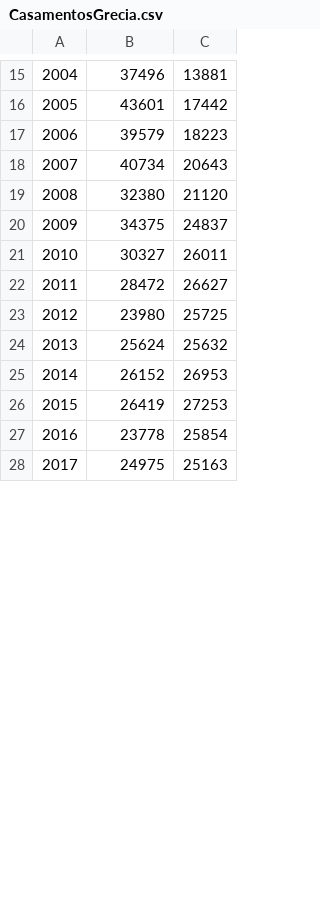
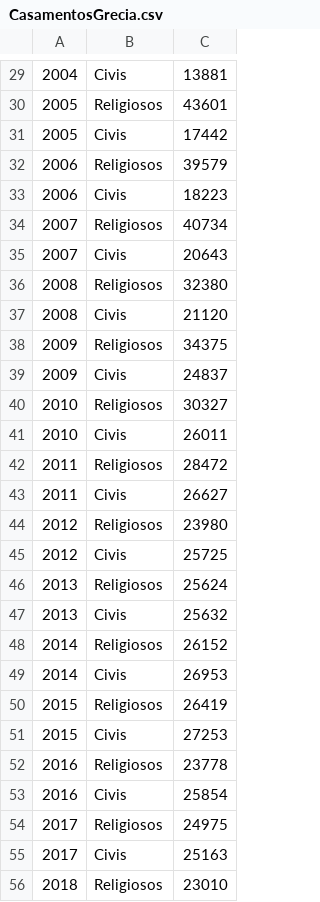
Before and after one commit to wisevis/dados-cursos, a CSV file: CasamentosGrecia.csv, drawn as a sheet; only a part is shown, gaps mark what is left out; the diff covers the shown part only.

```diff
--- a/CasamentosGrecia.csv
+++ b/CasamentosGrecia.csv
@@ -15,14 +29,28 @@
-2004,37496,13881
-2005,43601,17442
-2006,39579,18223
-2007,40734,20643
-2008,32380,21120
-2009,34375,24837
-2010,30327,26011
-2011,28472,26627
-2012,23980,25725
-2013,25624,25632
-2014,26152,26953
-2015,26419,27253
-2016,23778,25854
-2017,24975,25163
+2004,Civis,13881
+2005,Religiosos,43601
+2005,Civis,17442
+2006,Religiosos,39579
+2006,Civis,18223
+2007,Religiosos,40734
+2007,Civis,20643
+2008,Religiosos,32380
+2008,Civis,21120
+2009,Religiosos,34375
+2009,Civis,24837
+2010,Religiosos,30327
+2010,Civis,26011
+2011,Religiosos,28472
+2011,Civis,26627
+2012,Religiosos,23980
+2012,Civis,25725
+2013,Religiosos,25624
+2013,Civis,25632
+2014,Religiosos,26152
+2014,Civis,26953
+2015,Religiosos,26419
+2015,Civis,27253
+2016,Religiosos,23778
+2016,Civis,25854
+2017,Religiosos,24975
+2017,Civis,25163
+2018,Religiosos,23010
```
Also changed, not shown: 20 added rows, 1 removed row and 19 edited cells elsewhere in this file.
